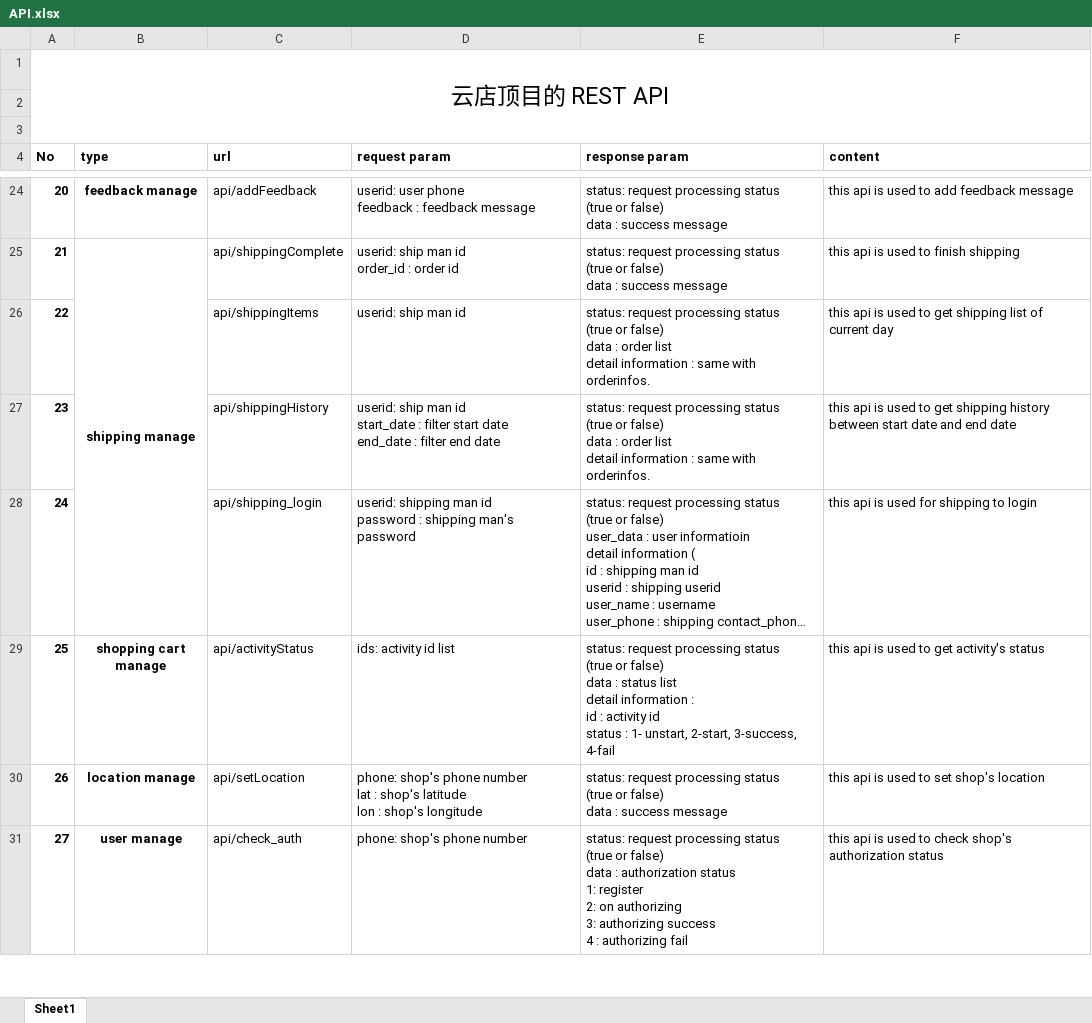
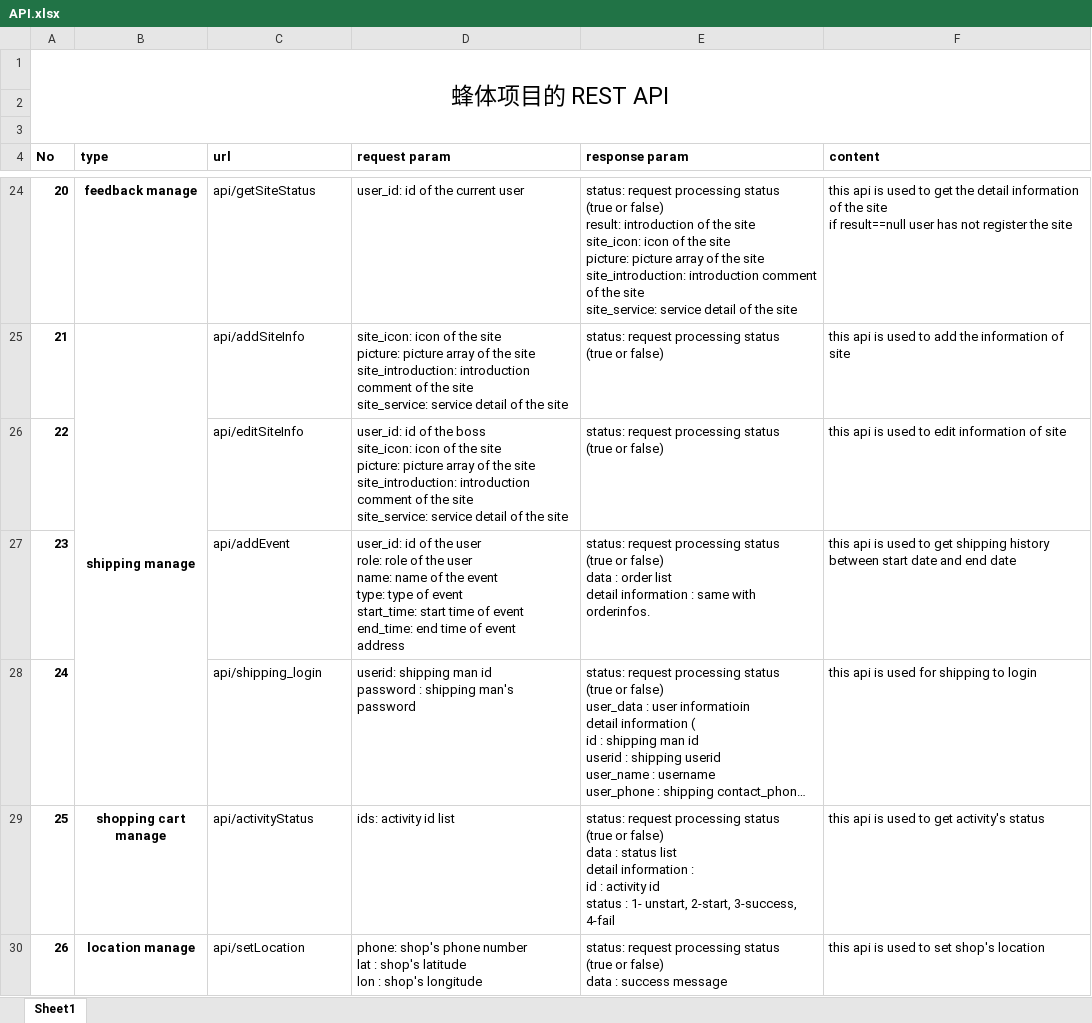
Before and after one commit to LIGUANGYAO/WeixinRepo, an Excel workbook: Backend/API.xlsx, sheet Sheet1, drawn as a sheet; only a part is shown, gaps mark what is left out; the shorter side is filled out with more unchanged rows; long unchanged cells end in …; values as stored, in another font and other column widths than the file's, no borders; ↵ is a line break in a cell; the diff covers the shown part only; the diff names each change by its address in the sheet, - before the commit and + after, or states it on an @@ line.

```diff
--- a/Backend/API.xlsx (sheet Sheet1)
+++ b/Backend/API.xlsx (sheet Sheet1)
-A1 (No): 云店顶目的 REST API
+A1 (No): 蜂体项目的 REST API
-C24 (url): api/addFeedback
+C24 (url): api/getSiteStatus
-D24 (request param): userid: user phone ↵ feedback : feedback message
+D24 (request param): user_id: id of the current user
-E24 (response param): …or false) ↵ data : success message
+E24 (response param): …or false) ↵ result: introduction of the site ↵ site_icon: icon of the site ↵ picture: picture array of the site ↵ site_introduction: introduction comment of the site ↵ site_service: service detail of the site
-F24 (content): …used to add feedback message
+F24 (content): …used to get the detail information of the site ↵ if result==null user has not register the site
-C25 (url): api/shippingComplete
+C25 (url): api/addSiteInfo
-D25 (request param): userid: ship man id ↵ order_id : order id
+D25 (request param): site_icon: icon of the site ↵ picture: picture array of the site ↵ site_introduction: introduction comment of the site ↵ site_service: service detail of the site
-E25 (response param): …or false) ↵ data : success message
+E25 (response param): …or false)
-F25 (content): this api is used to finish shipping
+F25 (content): this api is used to add the information of site
-C26 (url): api/shippingItems
+C26 (url): api/editSiteInfo
-D26 (request param): userid: ship man id
+D26 (request param): user_id: id of the boss ↵ site_icon: icon of the site ↵ picture: picture array of the site ↵ site_introduction: introduction comment of the site ↵ site_service: service detail of the site
-E26 (response param): …or false) ↵ data : order list ↵ detail information : same with orderinfos.
+E26 (response param): …or false)
-F26 (content): …used to get shipping list of current day
+F26 (content): …used to edit information of site
-C27 (url): api/shippingHistory
+C27 (url): api/addEvent
-D27 (request param): userid: ship man id ↵ start_date : filter start date ↵ end_date : filter end date
+D27 (request param): user_id: id of the user ↵ role: role of the user ↵ name: name of the event ↵ type: type of event ↵ start_time: start time of event ↵ end_time: end time of event ↵ address
```
Also changed, not shown: 29 edited cells and cell formats elsewhere in this sheet.
